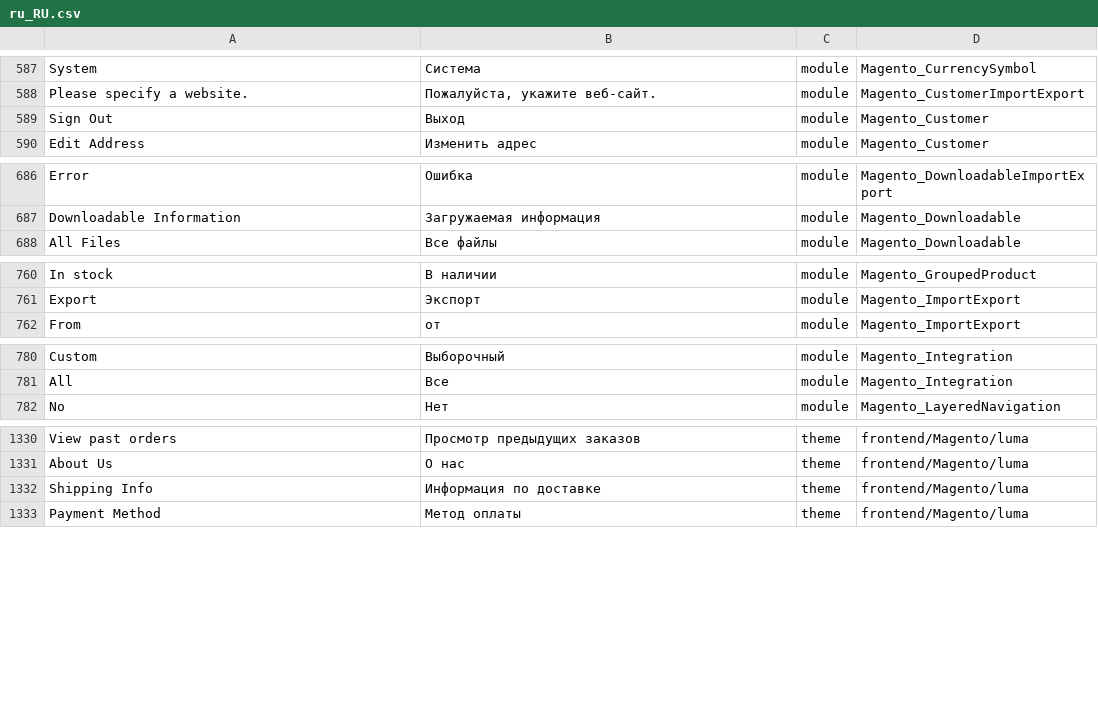
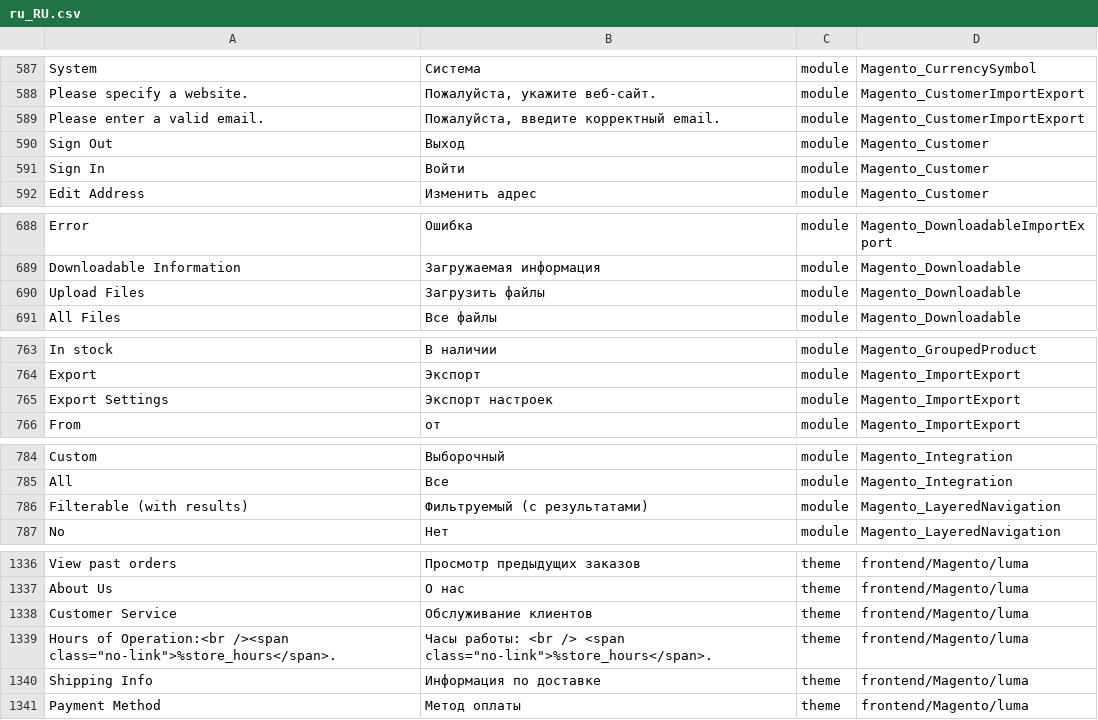
Before and after one commit to Magento2Translations/language_ru_ru, a CSV file: ru_RU.csv, drawn as a sheet; only a part is shown, gaps mark what is left out; the diff covers the shown part only; the diff names each change by its address in the sheet, - before the commit and + after, or states it on an @@ line.

```diff
--- a/ru_RU.csv
+++ b/ru_RU.csv
+row 589: Please enter a valid email. | Пожалуйста, введите корректный email. | module | Magento_CustomerImportExport
+row 591: Sign In | Войти | module | Magento_Customer
+row 690: Upload Files | Загрузить файлы | module | Magento_Downloadable
+row 765: Export Settings | Экспорт настроек | module | Magento_ImportExport
+row 786: Filterable (with results) | Фильтруемый (с результатами) | module | Magento_LayeredNavigation
+row 1338: Customer Service | Обслуживание клиентов | theme | frontend/Magento/luma
+row 1339: Hours of Operation:<br /><span class="no-link">%store_hours</span>. | Часы работы: <br /> <span class="no-link">%store_hours</span>. | theme | frontend/Magento/luma
```
Also changed, not shown: 1 added row elsewhere in this file, 1 other file.
